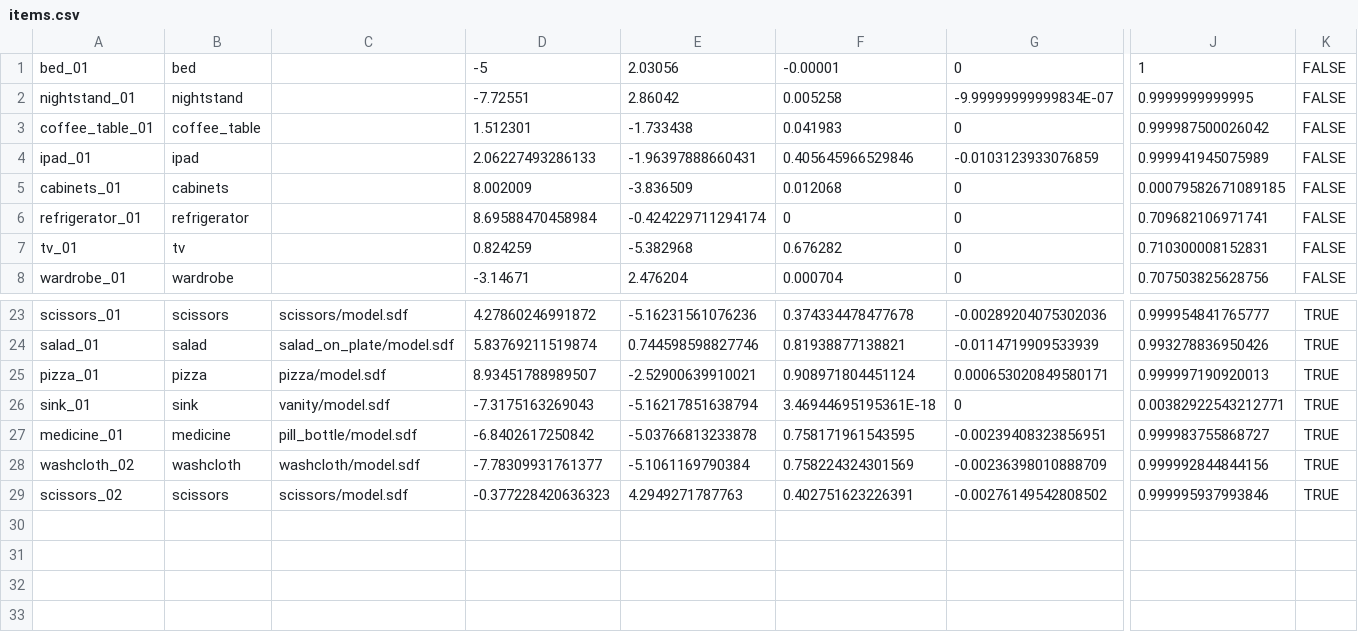
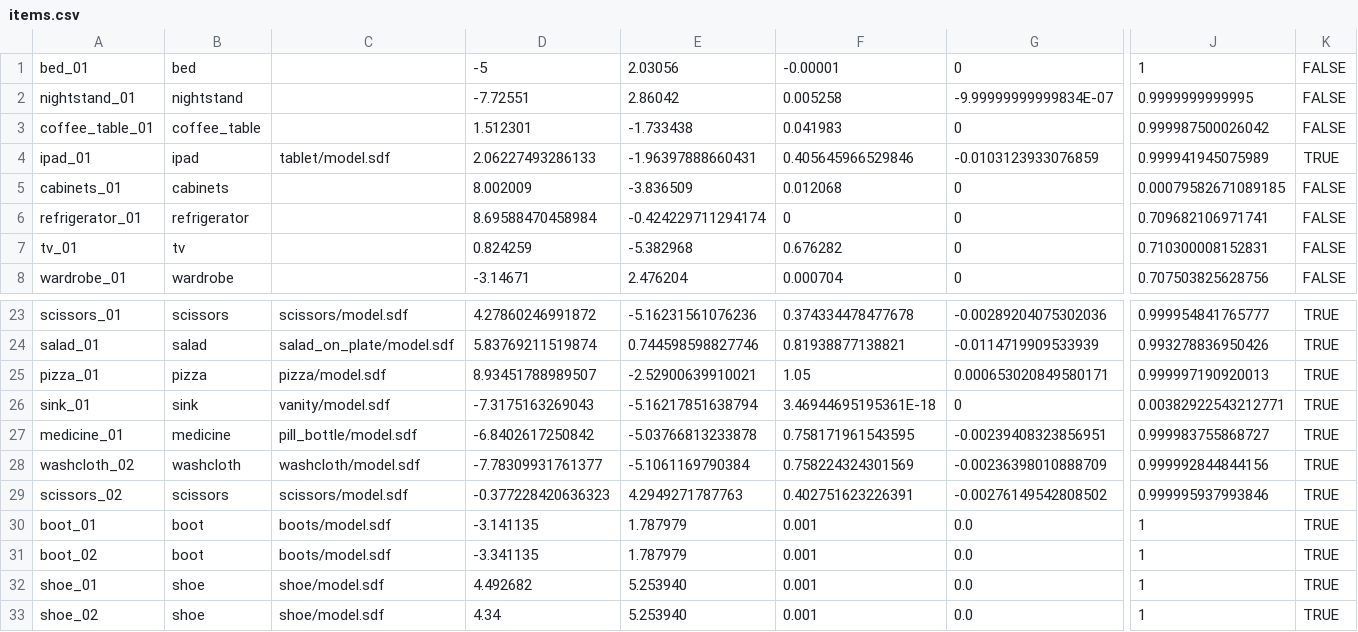
Before and after one commit to hlfshell/wpi-capstone, a CSV file: ros_ws/src/litterbug/items/items.csv, drawn as a sheet; only a part is shown, gaps mark what is left out; rows hold the shown columns only; the diff names each change by its address in the sheet, - before the commit and + after, or states it on an @@ line.

Commit message:
chore: updated items w/ new stuff

```diff
--- a/ros_ws/src/litterbug/items/items.csv
+++ b/ros_ws/src/litterbug/items/items.csv
-C4: (empty)
+C4: tablet/model.sdf
-K4: FALSE
+K4: TRUE
-F25: 0.908971804451124
+F25: 1.05
+row 30: boot_01 | boot | boots/model.sdf | -3.141135 | 1.787979 | 0.001 | 0.0 | 1 | TRUE
+row 31: boot_02 | boot | boots/model.sdf | -3.341135 | 1.787979 | 0.001 | 0.0 | 1 | TRUE
+row 32: shoe_01 | shoe | shoe/model.sdf | 4.492682 | 5.253940 | 0.001 | 0.0 | 1 | TRUE
+row 33: shoe_02 | shoe | shoe/model.sdf | 4.34 | 5.253940 | 0.001 | 0.0 | 1 | TRUE
```
